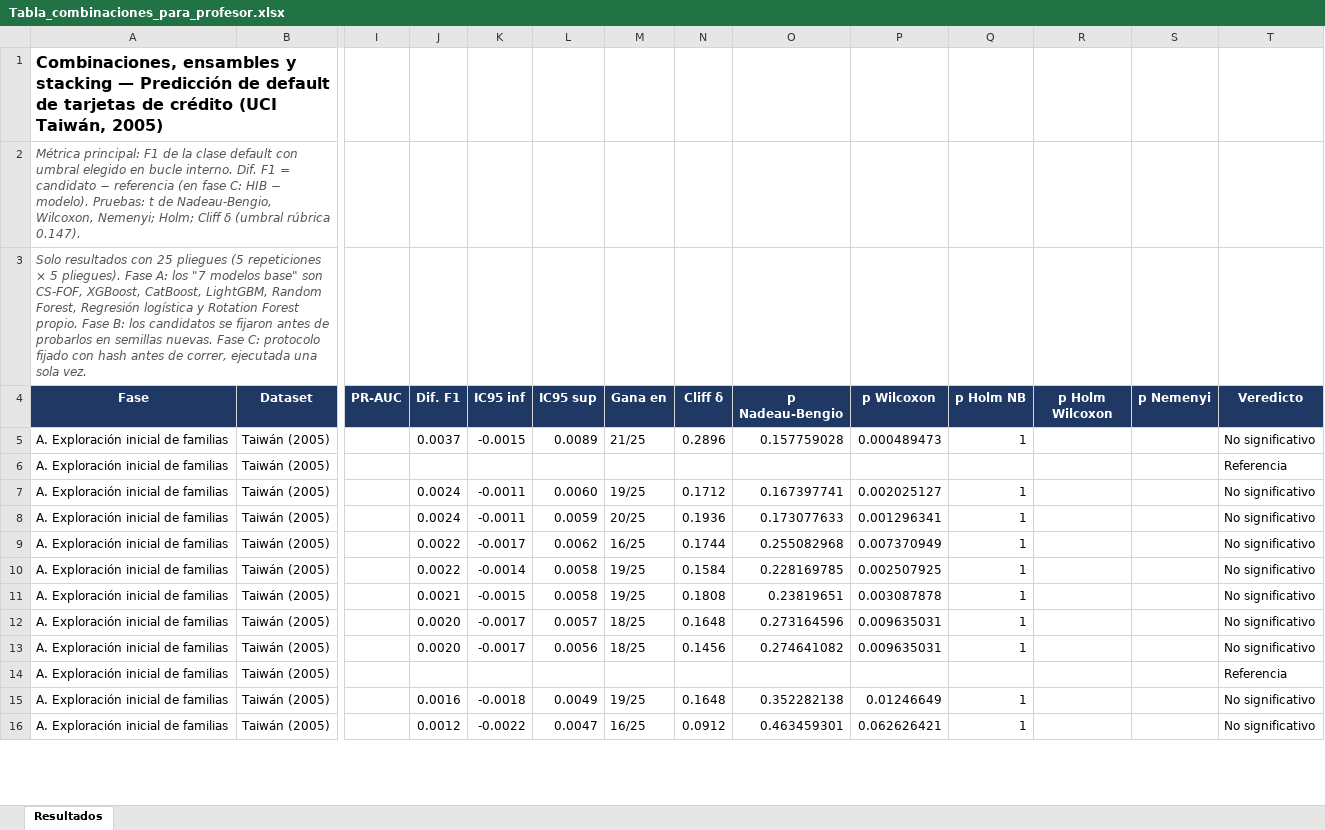
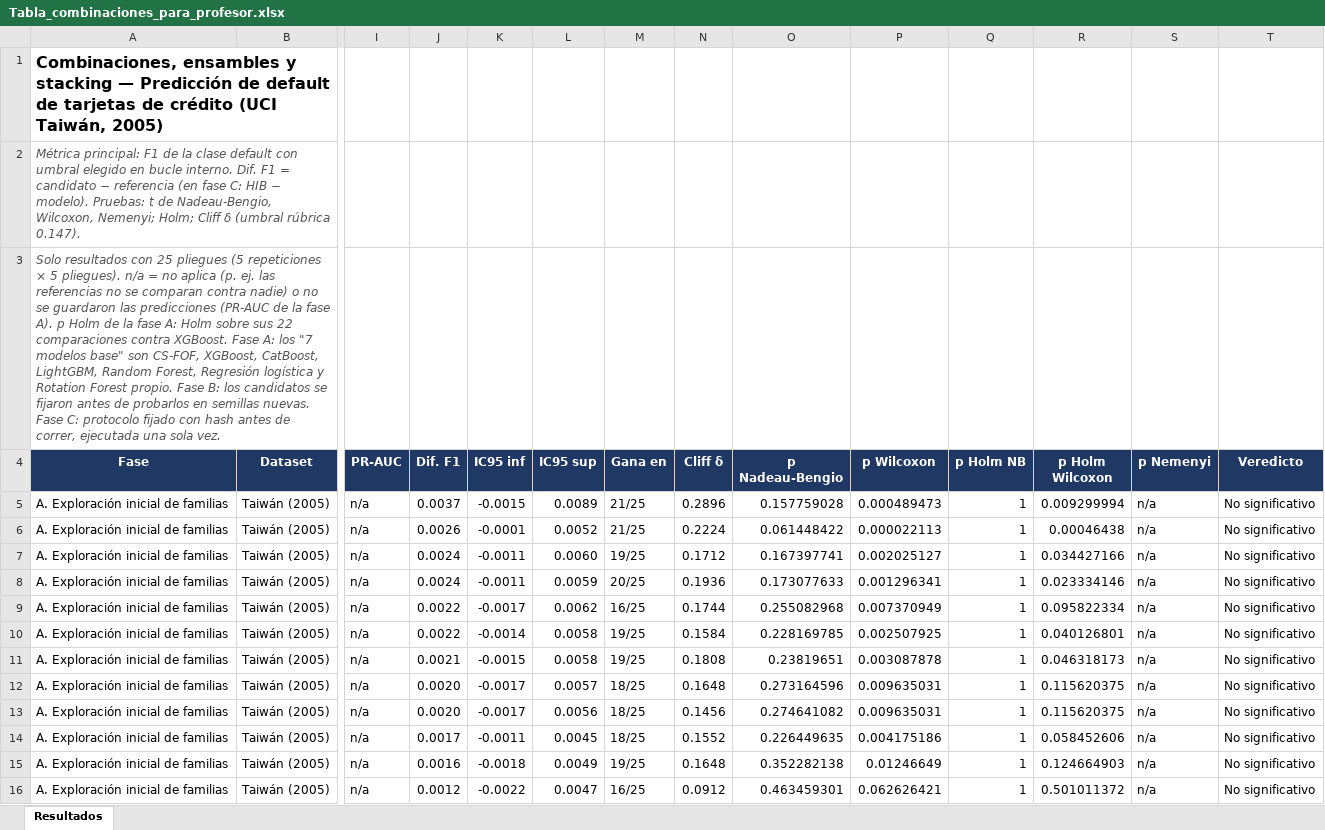
Before and after one commit to valeriaflorezs/Credit_Card_Project, an Excel workbook: entregables_profesor/Tabla_combinaciones_para_profesor.xlsx, sheet Resultados, drawn as a sheet; only a part is shown, gaps mark what is left out; values as stored, in another font and other column widths than the file's, no borders; conditional formats not drawn; the diff covers the shown part only; the diff names each change by its address in the sheet, - before the commit and + after, or states it on an @@ line.

```diff
--- a/entregables_profesor/Tabla_combinaciones_para_profesor.xlsx (sheet Resultados)
+++ b/entregables_profesor/Tabla_combinaciones_para_profesor.xlsx (sheet Resultados)
-A3 (Fase): …5 pliegues). Fase A:…
+A3 (Fase): …5 pliegues). n/a = no aplica (p. ej. las referencias no se comparan contra nadie) o no se guardaron las predicciones (PR-AUC de la fase A). p Holm de la fase A: Holm sobre sus 22 comparaciones contra XGBoost. Fase A:…
-I5:I16 (PR-AUC): (empty)
+I5:I16 (PR-AUC): n/a
-R5 (p Holm Wilcoxon): (empty)
+R5 (p Holm Wilcoxon): 0.009299994
-S5:S16 (p Nemenyi): (empty)
+S5:S16 (p Nemenyi): n/a
-J6 (Dif. F1): (empty)
+J6 (Dif. F1): 0.0026
-K6 (IC95 inf): (empty)
+K6 (IC95 inf): -0.0001
-L6 (IC95 sup): (empty)
+L6 (IC95 sup): 0.0052
-M6 (Gana en): (empty)
+M6 (Gana en): 21/25
-N6 (Cliff δ): (empty)
+N6 (Cliff δ): 0.2224
-O6 (p Nadeau-Bengio): (empty)
+O6 (p Nadeau-Bengio): 0.061448422
-P6 (p Wilcoxon): (empty)
+P6 (p Wilcoxon): 0.000022113
-Q6 (p Holm NB): (empty)
+Q6 (p Holm NB): 1
-R6 (p Holm Wilcoxon): (empty)
+R6 (p Holm Wilcoxon): 0.00046438
-T6 (Veredicto): Referencia
+T6 (Veredicto): No significativo
-R7 (p Holm Wilcoxon): (empty)
+R7 (p Holm Wilcoxon): 0.034427166
-R8 (p Holm Wilcoxon): (empty)
+R8 (p Holm Wilcoxon): 0.023334146
-R9 (p Holm Wilcoxon): (empty)
+R9 (p Holm Wilcoxon): 0.095822334
-R10 (p Holm Wilcoxon): (empty)
+R10 (p Holm Wilcoxon): 0.040126801
-R11 (p Holm Wilcoxon): (empty)
+R11 (p Holm Wilcoxon): 0.046318173
-R12:R13 (p Holm Wilcoxon): (empty)
+R12:R13 (p Holm Wilcoxon): 0.115620375
-J14 (Dif. F1): (empty)
+J14 (Dif. F1): 0.0017
-K14 (IC95 inf): (empty)
+K14 (IC95 inf): -0.0011
-L14 (IC95 sup): (empty)
+L14 (IC95 sup): 0.0045
-M14 (Gana en): (empty)
+M14 (Gana en): 18/25
-N14 (Cliff δ): (empty)
+N14 (Cliff δ): 0.1552
-O14 (p Nadeau-Bengio): (empty)
+O14 (p Nadeau-Bengio): 0.226449635
-P14 (p Wilcoxon): (empty)
+P14 (p Wilcoxon): 0.004175186
-Q14 (p Holm NB): (empty)
+Q14 (p Holm NB): 1
-R14 (p Holm Wilcoxon): (empty)
+R14 (p Holm Wilcoxon): 0.058452606
-T14 (Veredicto): Referencia
+T14 (Veredicto): No significativo
-R15 (p Holm Wilcoxon): (empty)
+R15 (p Holm Wilcoxon): 0.124664903
-R16 (p Holm Wilcoxon): (empty)
+R16 (p Holm Wilcoxon): 0.501011372
```
Also changed, not shown: 17 removed rows and 119 edited cells elsewhere in this sheet.
